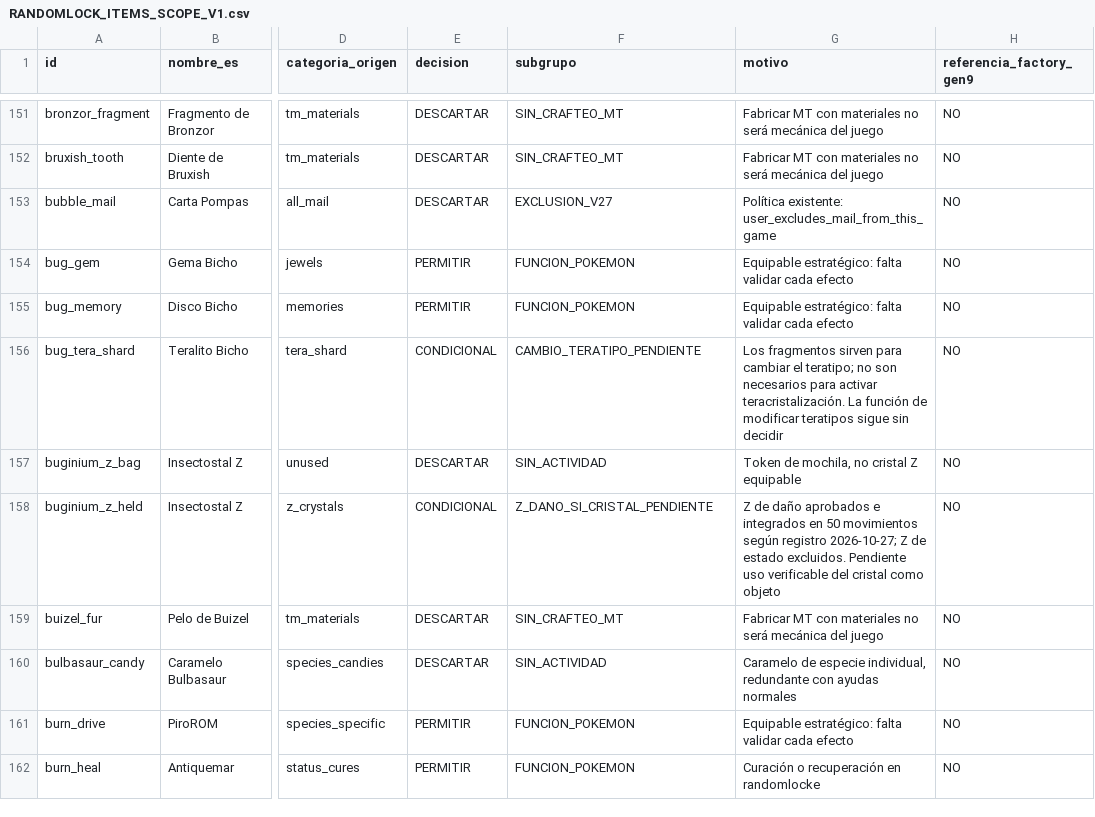
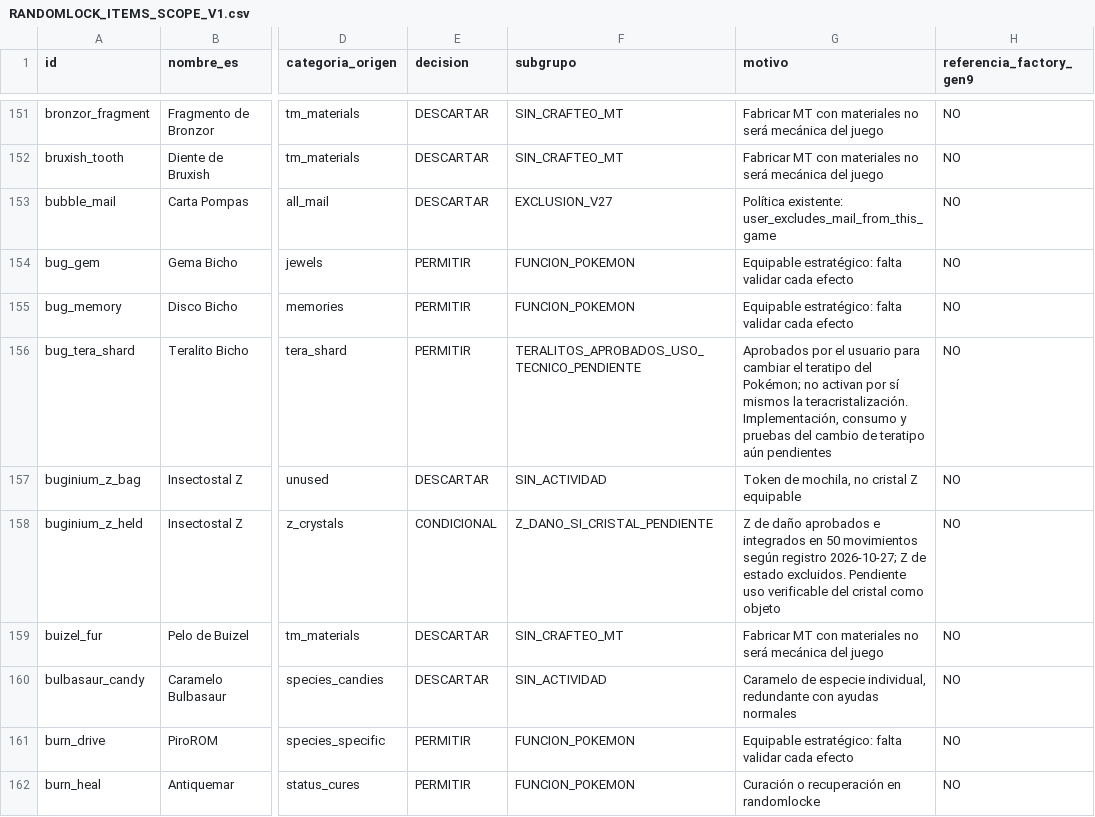
Before and after one commit to danielmariabardillo1412-creator/pokemon-calvo-, a CSV file: docs/current/RANDOMLOCK_ITEMS_SCOPE_V1.csv, drawn as a sheet; only a part is shown, gaps mark what is left out; the diff covers the shown part only; the diff names each change by its address in the sheet, - before the commit and + after, or states it on an @@ line.

Commit message:
docs(items): allow all 18 Tera Shards in candidate catalog, retain implementation gate [skip ci]

```diff
--- a/docs/current/RANDOMLOCK_ITEMS_SCOPE_V1.csv
+++ b/docs/current/RANDOMLOCK_ITEMS_SCOPE_V1.csv
-E156 (decision): CONDICIONAL
+E156 (decision): PERMITIR
-F156 (subgrupo): CAMBIO_TERATIPO_PENDIENTE
+F156 (subgrupo): TERALITOS_APROBADOS_USO_TECNICO_PENDIENTE
-G156 (motivo): Los fragmentos sirven para cambiar el teratipo; no son necesarios para activar teracristalización. La función de modificar teratipos sigue sin decidir
+G156 (motivo): Aprobados por el usuario para cambiar el teratipo del Pokémon; no activan por sí mismos la teracristalización. Implementación, consumo y pruebas del cambio de teratipo aún pendientes
```
Also changed, not shown: 51 edited cells elsewhere in this file.
